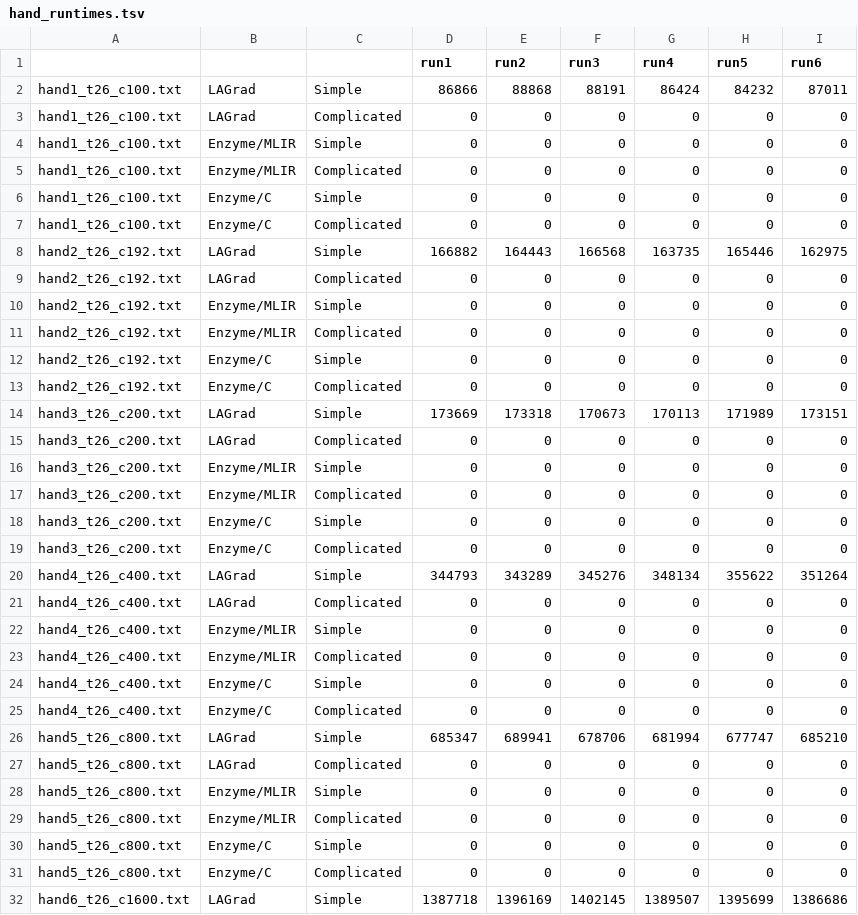
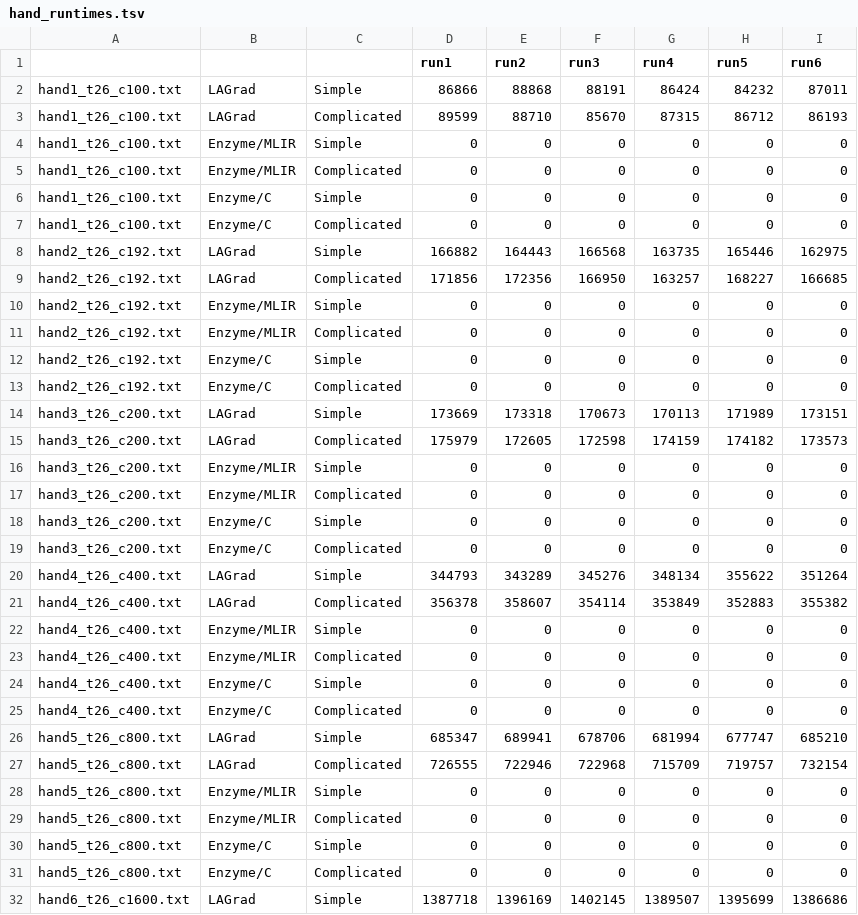
Before and after one commit to pengmai/lagrad, a TSV file: detailed_results/hand_runtimes.tsv, drawn as a sheet; only a part is shown; the diff covers the shown part only.

```diff
--- a/detailed_results/hand_runtimes.tsv
+++ b/detailed_results/hand_runtimes.tsv
@@ -2,3 +2,3 @@
 hand1_t26_c100.txt	LAGrad	Simple	86866	88868	88191	86424	84232	87011
-hand1_t26_c100.txt	LAGrad	Complicated	0	0	0	0	0	0
+hand1_t26_c100.txt	LAGrad	Complicated	89599	88710	85670	87315	86712	86193
 hand1_t26_c100.txt	Enzyme/MLIR	Simple	0	0	0	0	0	0
@@ -8,3 +8,3 @@ hand1_t26_c100.txt	Enzyme/C	Complicated	0	0	0	0	0	0
 hand2_t26_c192.txt	LAGrad	Simple	166882	164443	166568	163735	165446	162975
-hand2_t26_c192.txt	LAGrad	Complicated	0	0	0	0	0	0
+hand2_t26_c192.txt	LAGrad	Complicated	171856	172356	166950	163257	168227	166685
 hand2_t26_c192.txt	Enzyme/MLIR	Simple	0	0	0	0	0	0
@@ -14,3 +14,3 @@ hand2_t26_c192.txt	Enzyme/C	Complicated	0	0	0	0	0	0
 hand3_t26_c200.txt	LAGrad	Simple	173669	173318	170673	170113	171989	173151
-hand3_t26_c200.txt	LAGrad	Complicated	0	0	0	0	0	0
+hand3_t26_c200.txt	LAGrad	Complicated	175979	172605	172598	174159	174182	173573
 hand3_t26_c200.txt	Enzyme/MLIR	Simple	0	0	0	0	0	0
@@ -20,3 +20,3 @@ hand3_t26_c200.txt	Enzyme/C	Complicated	0	0	0	0	0	0
 hand4_t26_c400.txt	LAGrad	Simple	344793	343289	345276	348134	355622	351264
-hand4_t26_c400.txt	LAGrad	Complicated	0	0	0	0	0	0
+hand4_t26_c400.txt	LAGrad	Complicated	356378	358607	354114	353849	352883	355382
 hand4_t26_c400.txt	Enzyme/MLIR	Simple	0	0	0	0	0	0
@@ -26,3 +26,3 @@ hand4_t26_c400.txt	Enzyme/C	Complicated	0	0	0	0	0	0
 hand5_t26_c800.txt	LAGrad	Simple	685347	689941	678706	681994	677747	685210
-hand5_t26_c800.txt	LAGrad	Complicated	0	0	0	0	0	0
+hand5_t26_c800.txt	LAGrad	Complicated	726555	722946	722968	715709	719757	732154
 hand5_t26_c800.txt	Enzyme/MLIR	Simple	0	0	0	0	0	0
```
Also changed, not shown: 36 edited cells elsewhere in this file, detailed_results/gmm_memusage.tsv, 1 other file.
